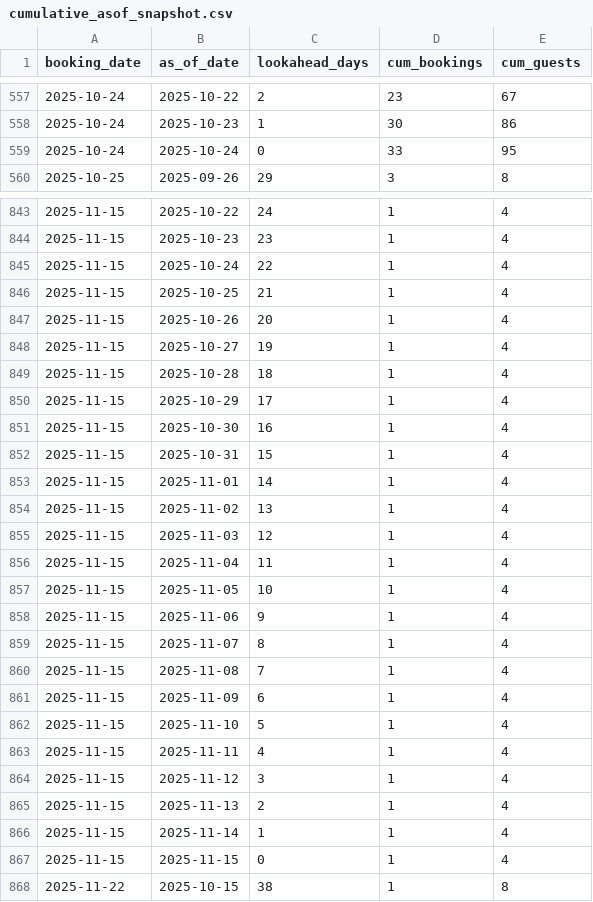
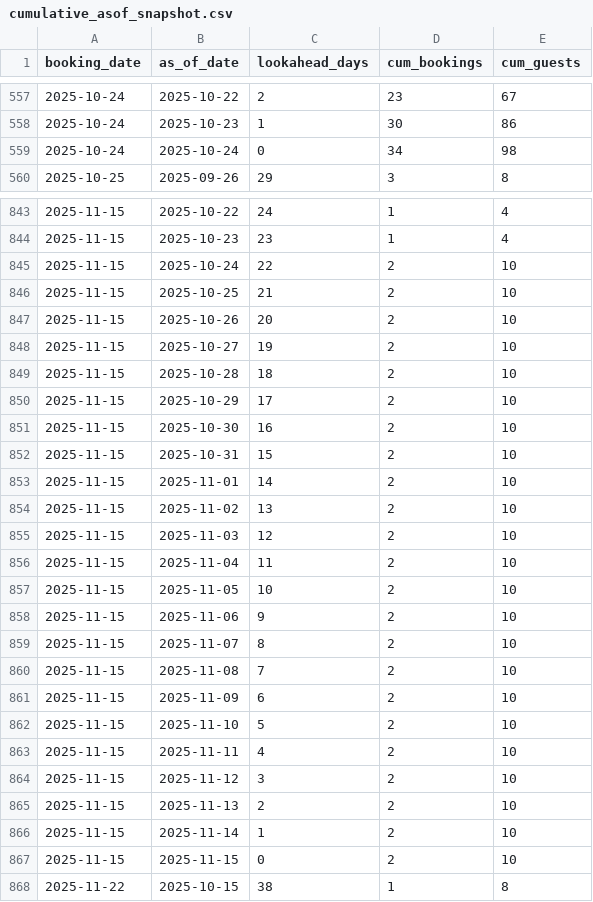
Before and after one commit to dan-octuskc/brass-monkey-booking-visualizer, a CSV file: booking_outputs/cumulative_asof_snapshot.csv, drawn as a sheet; only a part is shown, gaps mark what is left out; the diff covers the shown part only.

```diff
--- a/booking_outputs/cumulative_asof_snapshot.csv
+++ b/booking_outputs/cumulative_asof_snapshot.csv
@@ -558,3 +558,3 @@ booking_date,as_of_date,lookahead_days,cum_bookings,cum_guests
 2025-10-24,2025-10-23,1,30,86
-2025-10-24,2025-10-24,0,33,95
+2025-10-24,2025-10-24,0,34,98
 2025-10-25,2025-09-26,29,3,8
@@ -844,25 +844,25 @@ booking_date,as_of_date,lookahead_days,cum_bookings,cum_guests
 2025-11-15,2025-10-23,23,1,4
-2025-11-15,2025-10-24,22,1,4
-2025-11-15,2025-10-25,21,1,4
-2025-11-15,2025-10-26,20,1,4
-2025-11-15,2025-10-27,19,1,4
-2025-11-15,2025-10-28,18,1,4
-2025-11-15,2025-10-29,17,1,4
-2025-11-15,2025-10-30,16,1,4
-2025-11-15,2025-10-31,15,1,4
-2025-11-15,2025-11-01,14,1,4
-2025-11-15,2025-11-02,13,1,4
-2025-11-15,2025-11-03,12,1,4
-2025-11-15,2025-11-04,11,1,4
-2025-11-15,2025-11-05,10,1,4
-2025-11-15,2025-11-06,9,1,4
-2025-11-15,2025-11-07,8,1,4
-2025-11-15,2025-11-08,7,1,4
-2025-11-15,2025-11-09,6,1,4
-2025-11-15,2025-11-10,5,1,4
-2025-11-15,2025-11-11,4,1,4
-2025-11-15,2025-11-12,3,1,4
-2025-11-15,2025-11-13,2,1,4
-2025-11-15,2025-11-14,1,1,4
-2025-11-15,2025-11-15,0,1,4
+2025-11-15,2025-10-24,22,2,10
+2025-11-15,2025-10-25,21,2,10
+2025-11-15,2025-10-26,20,2,10
+2025-11-15,2025-10-27,19,2,10
+2025-11-15,2025-10-28,18,2,10
+2025-11-15,2025-10-29,17,2,10
+2025-11-15,2025-10-30,16,2,10
+2025-11-15,2025-10-31,15,2,10
+2025-11-15,2025-11-01,14,2,10
+2025-11-15,2025-11-02,13,2,10
+2025-11-15,2025-11-03,12,2,10
+2025-11-15,2025-11-04,11,2,10
+2025-11-15,2025-11-05,10,2,10
+2025-11-15,2025-11-06,9,2,10
+2025-11-15,2025-11-07,8,2,10
+2025-11-15,2025-11-08,7,2,10
+2025-11-15,2025-11-09,6,2,10
+2025-11-15,2025-11-10,5,2,10
+2025-11-15,2025-11-11,4,2,10
+2025-11-15,2025-11-12,3,2,10
+2025-11-15,2025-11-13,2,2,10
+2025-11-15,2025-11-14,1,2,10
+2025-11-15,2025-11-15,0,2,10
 2025-11-22,2025-10-15,38,1,8
```
Also changed, not shown: 16 edited cells elsewhere in this file, booking_outputs/daily_snapshot.csv, booking_outputs/marketing_corr.csv, 1 other file.
